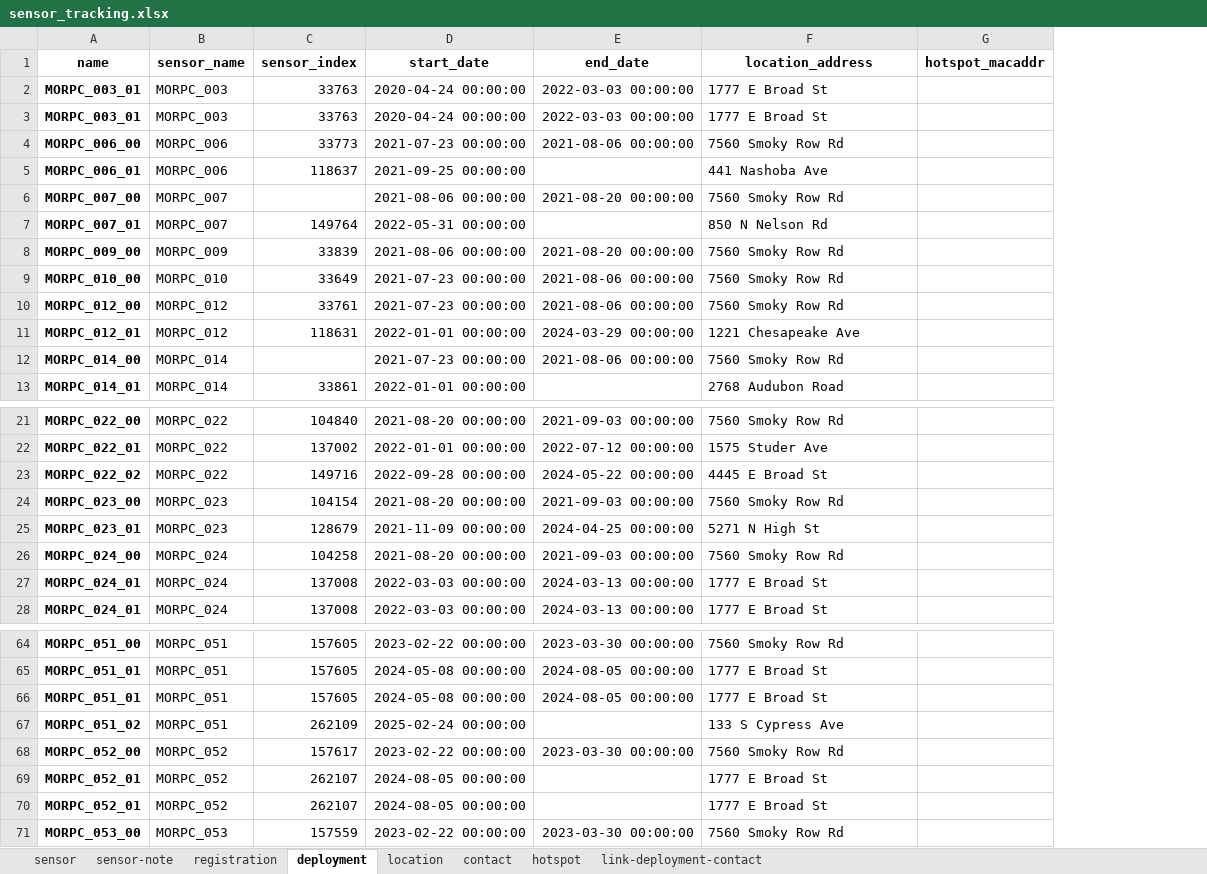
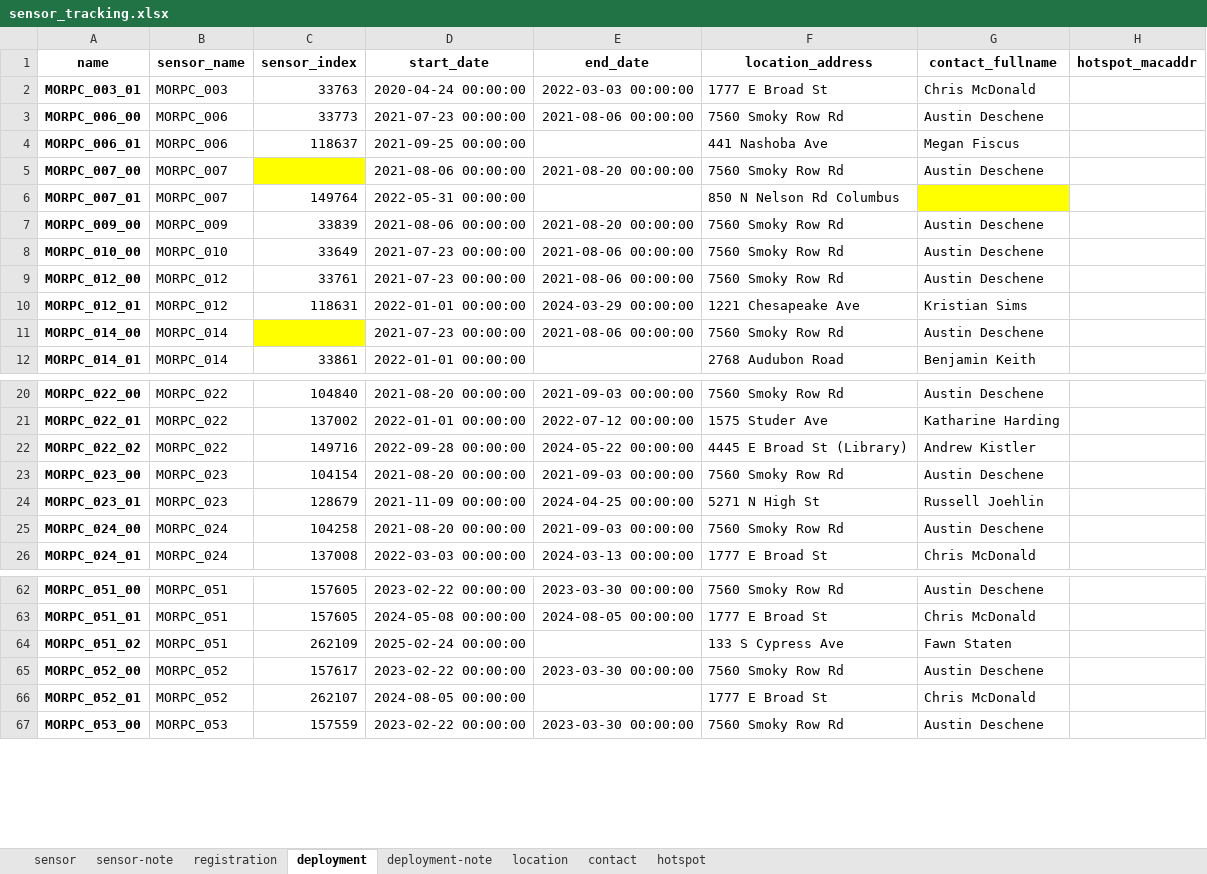
Before and after one commit to jinskeep-morpc/fastapi-from-frictionless, an Excel workbook: doc/data/sensor_tracking.xlsx, sheet deployment, drawn as a sheet; only a part is shown, gaps mark what is left out; values as stored, in another font and other column widths than the file's, no borders; removed rows and columns are numbered as before the commit, all else as after; the diff covers the shown part only; the diff names each change by its address in the sheet, - before the commit and + after, or states it on an @@ line.

Commit message:
remove many-to-many relationship, add deployment notes, working prototype

```diff
--- a/doc/data/sensor_tracking.xlsx (sheet deployment)
+++ b/doc/data/sensor_tracking.xlsx (sheet deployment)
-sheet tab: link-deployment-contact
+sheet tab: deployment-note
+column G (contact_fullname), rows 2-12: Chris McDonald | Austin Deschene | Megan Fiscus | Austin Deschene |  | Austin Deschene | Austin Deschene | Austin Deschene | Kristian Sims | Austin Deschene | Benjamin Keith; rows 20-26: Austin Deschene | Katharine Harding | Andrew Kistler | Austin Deschene | Russell Joehlin | Austin Deschene | Chris McDonald; rows 62-67: Austin Deschene | Chris McDonald | Fawn Staten | Austin Deschene | Chris McDonald | Austin Deschene
-row 2: MORPC_003_01 | MORPC_003 | 33763 | 2020-04-24 00:00:00 | 2022-03-03 00:00:00 | 1777 E Broad St
-C5 fill: none
+C5 fill: #FFFF00
-F6 (location_address): 850 N Nelson Rd
+F6 (location_address): 850 N Nelson Rd Columbus
-C11 fill: none
+C11 fill: #FFFF00
-F22 (location_address): 4445 E Broad St
+F22 (location_address): 4445 E Broad St (Library)
-row 27: MORPC_024_01 | MORPC_024 | 137008 | 2022-03-03 00:00:00 | 2024-03-13 00:00:00 | 1777 E Broad St
-row 66: MORPC_051_01 | MORPC_051 | 157605 | 2024-05-08 00:00:00 | 2024-08-05 00:00:00 | 1777 E Broad St
-row 69: MORPC_052_01 | MORPC_052 | 262107 | 2024-08-05 00:00:00 |  | 1777 E Broad St
```
Also changed, not shown: 2 edited cells and cell formats elsewhere in this sheet, sheet registration, sheet sensor-note, sheet location, sheet contact, charts or pictures, doc/data/sensor_tracking_BLANK.xlsx, 10 other files.
